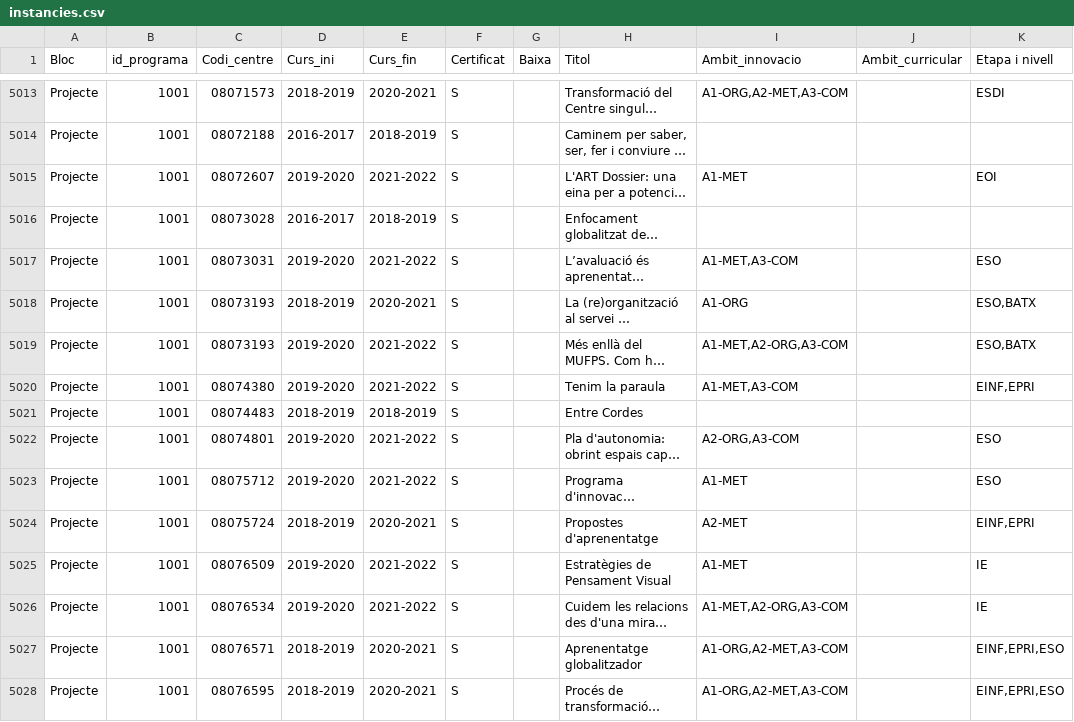
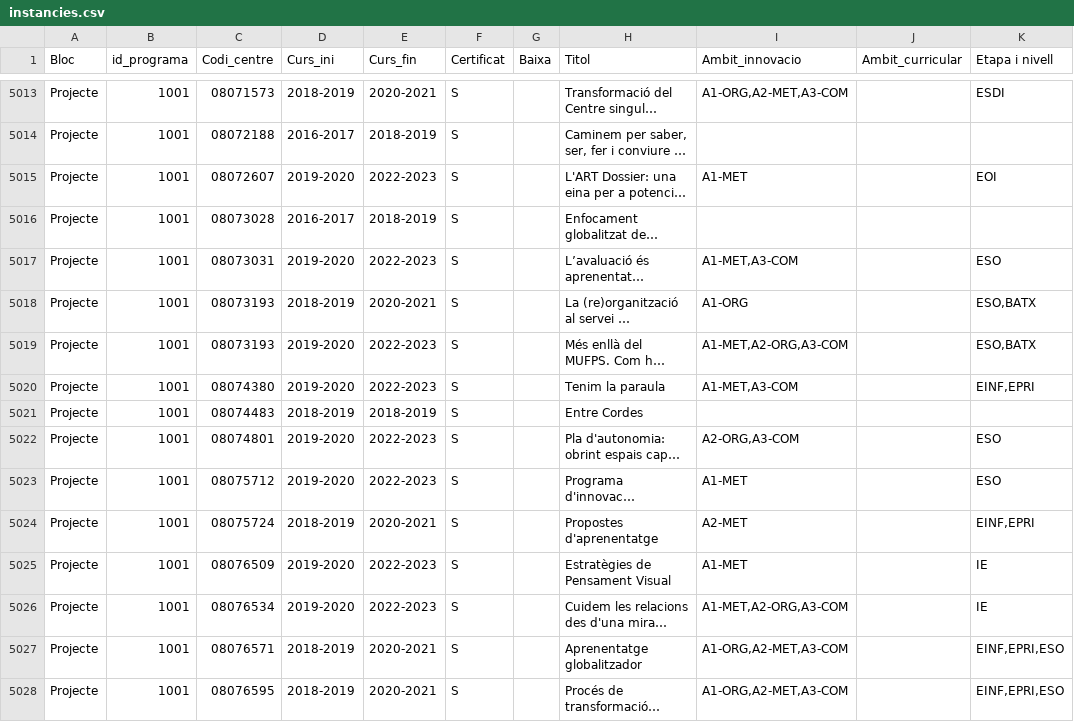
Before and after one commit to projectestac/mapa-innovacio-edu, a CSV file: utils/instancies.csv, drawn as a sheet; only a part is shown, gaps mark what is left out; long unchanged cells end in …; the diff covers the shown part only; the diff names each change by its address in the sheet, - before the commit and + after, or states it on an @@ line.

Commit message:
Update school data

```diff
--- a/utils/instancies.csv
+++ b/utils/instancies.csv
-E5015 (Curs_fin): 2021-2022
+E5015 (Curs_fin): 2022-2023
-E5017 (Curs_fin): 2021-2022
+E5017 (Curs_fin): 2022-2023
-E5019:E5020 (Curs_fin): 2021-2022
+E5019:E5020 (Curs_fin): 2022-2023
-E5022:E5023 (Curs_fin): 2021-2022
+E5022:E5023 (Curs_fin): 2022-2023
-E5025:E5026 (Curs_fin): 2021-2022
+E5025:E5026 (Curs_fin): 2022-2023
```
Also changed, not shown: 3 added rows and 82 edited cells elsewhere in this file, 3 other files.
